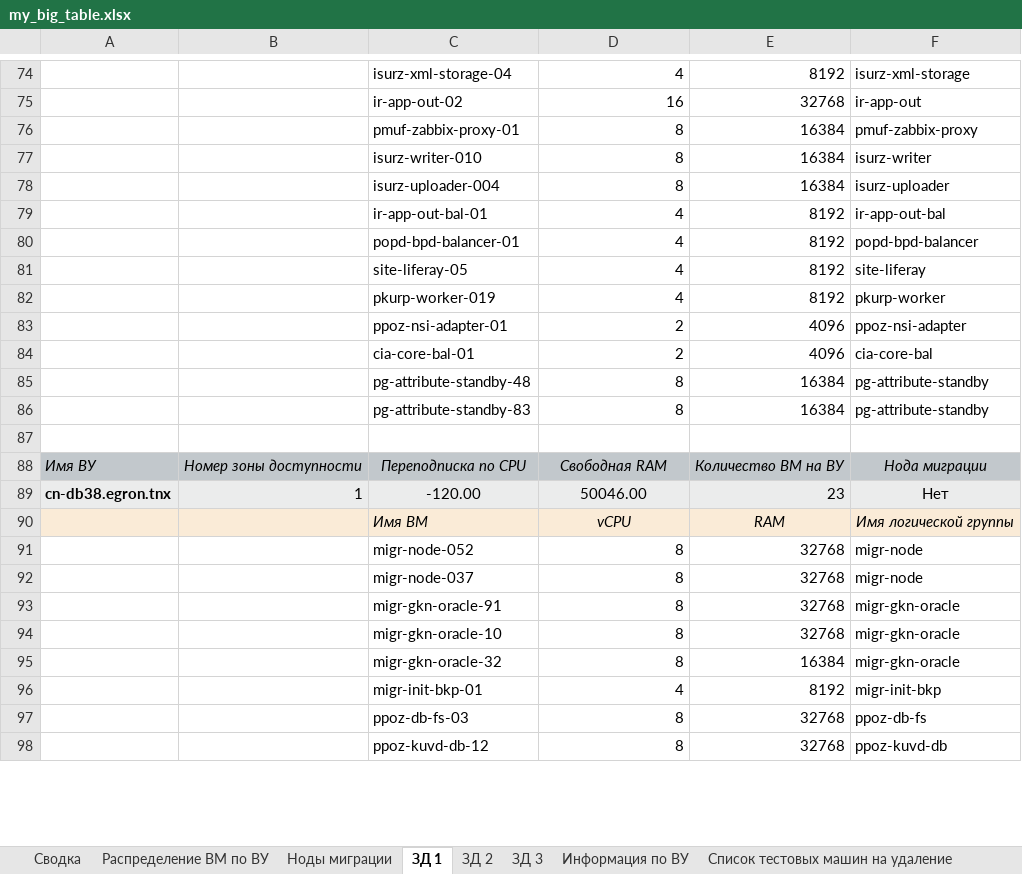
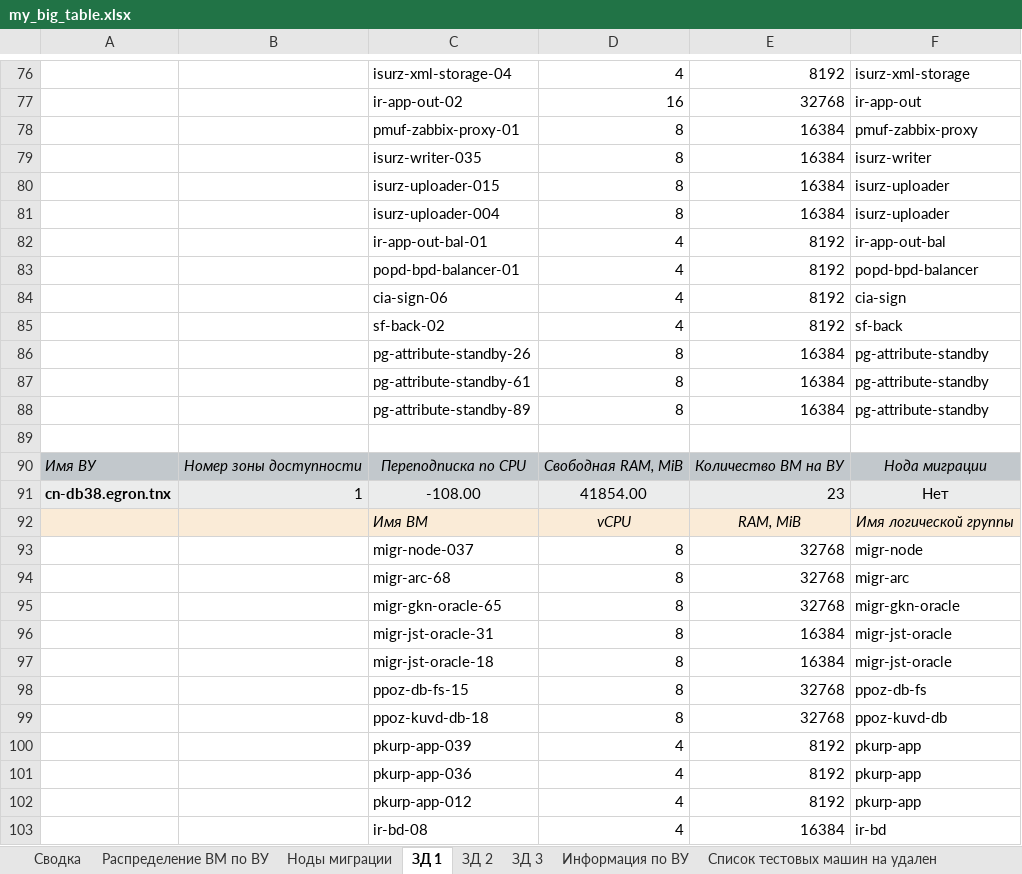
Before and after one commit to FeldmanFM/not_so_serious, an Excel workbook: my_big_table.xlsx, sheet ЗД 1, drawn as a sheet; only a part is shown, gaps mark what is left out; values as stored, in another font and other column widths than the file's, no borders; removed rows and columns are numbered as before the commit, all else as after; the diff covers the shown part only; the diff names each change by its address in the sheet, - before the commit and + after, or states it on an @@ line.

```diff
--- a/my_big_table.xlsx (sheet ЗД 1)
+++ b/my_big_table.xlsx (sheet ЗД 1)
-sheet tab: Список тестовых машин на удаление
+sheet tab: Список тестовых машин на удален
-C79: isurz-writer-010
+C79: isurz-writer-035
+row 80:  |  | isurz-uploader-015 | 8 | 16384 | isurz-uploader
@@ row 170 moved to row 84: cia-sign-06 @@
-C85: site-liferay-05
+C85: sf-back-02
-F85: site-liferay
+F85: sf-back
@@ row 82 moved to row 54: pkurp-worker-019 @@
-row 83:  |  | ppoz-nsi-adapter-01 | 2 | 4096 | ppoz-nsi-adapter
-row 84:  |  | cia-core-bal-01 | 2 | 4096 | cia-core-bal
-C86: pg-attribute-standby-48
+C86: pg-attribute-standby-26
@@ row 86 moved to row 146: pg-attribute-standby-83 @@
@@ row 55 moved to row 87: pg-attribute-standby-61 @@
@@ row 263 moved to row 88: pg-attribute-standby-89 @@
-D90: Свободная RAM
+D90: Свободная RAM, MiB
-C91: -120.00
+C91: -108.00
-D91: 50046.00
+D91: 41854.00
-E92: RAM
+E92: RAM, MiB
-row 91:  |  | migr-node-052 | 8 | 32768 | migr-node
-C94: migr-gkn-oracle-91
+C94: migr-arc-68
-F94: migr-gkn-oracle
+F94: migr-arc
-C95: migr-gkn-oracle-10
+C95: migr-gkn-oracle-65
-C96: migr-gkn-oracle-32
+C96: migr-jst-oracle-31
-F96: migr-gkn-oracle
+F96: migr-jst-oracle
+row 97:  |  | migr-jst-oracle-18 | 8 | 16384 | migr-jst-oracle
@@ row 36 moved to row 98: ppoz-db-fs-15 @@
@@ row 354 moved to row 99: ppoz-kuvd-db-18 @@
@@ row 246 moved to row 100: pkurp-app-039 @@
@@ row 126 moved to row 101: pkurp-app-036 @@
-C102: migr-init-bkp-01
+C102: pkurp-app-012
-F102: migr-init-bkp
+F102: pkurp-app
@@ row 97 moved to row 355: ppoz-db-fs-03 @@
@@ row 98 moved to row 326: ppoz-kuvd-db-12 @@
+row 103:  |  | ir-bd-08 | 4 | 16384 | ir-bd
```
Also changed, not shown: 42 added rows, 43 removed rows, 73 moved rows and 176 edited cells elsewhere in this sheet, sheet Распределение ВМ по ВУ, sheet ЗД 3, sheet ЗД 2, sheet Информация по ВУ, sheet Ноды миграции, sheet Список тестовых машин на удален, 1 more sheet, 1 other file.
